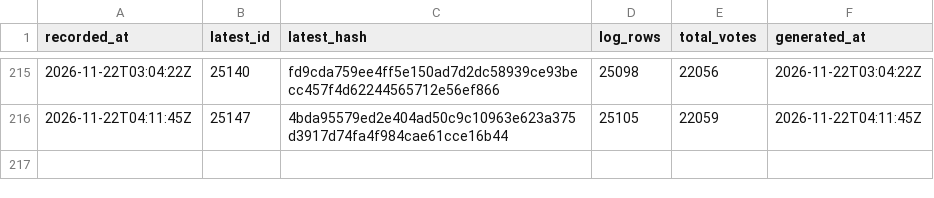
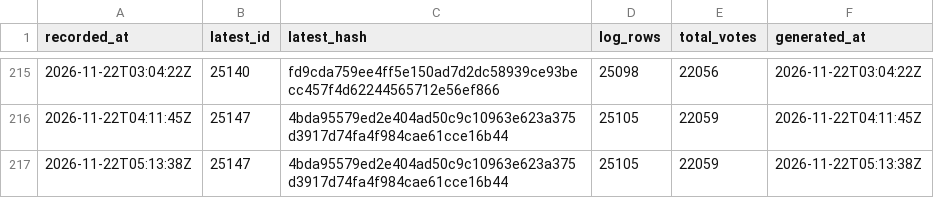
Before and after one commit to listastudentore-afk/lista-studentore-audit, a CSV file: heads.csv, drawn as a sheet; only a part is shown, gaps mark what is left out.

```diff
--- a/heads.csv
+++ b/heads.csv
@@ -216 +216,2 @@ recorded_at,latest_id,latest_hash,log_rows,total_votes,generated_at
 2026-11-22T04:11:45Z,25147,4bda95579ed2e404ad50c9c10963e623a375d3917d74fa4f984cae61cce16b44,25105,22059,2026-11-22T04:11:45Z
+2026-11-22T05:13:38Z,25147,4bda95579ed2e404ad50c9c10963e623a375d3917d74fa4f984cae61cce16b44,25105,22059,2026-11-22T05:13:38Z
```
Also changed, not shown: tirana-heads.csv, 1 other file.
